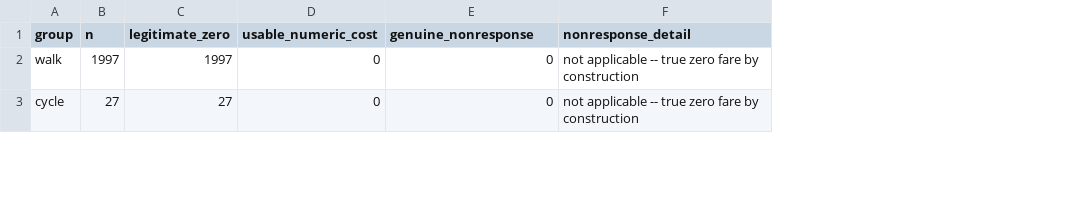
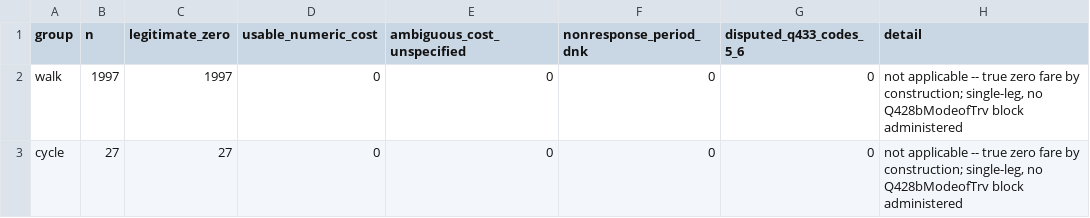
Before and after one commit to Aakashanil67/spatial-labour-trap, a CSV file: data/review_v2/transport_missingness.csv, drawn as a sheet; only a part is shown; removed rows and columns are numbered as before the commit, all else as after; the diff covers the shown part only; the diff names each change by its address in the sheet, - before the commit and + after, or states it on an @@ line.

Commit message:
Withdraw the Q433bPay truncation resolution; rebuild transport missingness at the journey level
Astra's visual check of the NHTS CAPI PDF (page 38: Q433bPay prints only 6 categories
ending DO NOT PAY/DO NOT KNOW; page 39: Q434bCost is gated on Q433bPay in 1-4) contradicts
the prior pass's resolution of this as a PDF-extraction artifact. That resolution is
withdrawn. Reconciling against the .dta value labels directly finds that the sibling
question Q315Pay (same instrument design) carries correctly-matching labels in the same
file, while Q425Pay and Q433bPay carry the listed-mode label set instead -- evidence
favouring a label mix-up, not proof. Both scenarios (A: labels as exported, B: instrument
as printed) are now carried forward explicitly rather than one being chosen; the 70-driver
swing between "genuine nonresponse" and "legitimate zero fare" is too large to leave
implicit.

Separately, the hitchhike/listed-mode missingness was rebuilt at the journey level across
all four reported travel legs (Q429b-Q432b) instead of the first leg alone: the usable
numeric-cost count corrects from 2,242 to 2,238 (payment-period-stated-but-cost-unspecified
cases were not previously separated out), and 18 respondents whose first leg was free but
who paid on a later leg of the same journey are recovered from a wrongful zero-fare
classification.

Added transport_provisional_reconstruction.csv: unconverted, review-only cost figures by
stated payment period, restricted to conversions that require no assumption (i.e. no
excursion-definition or frequency-conversion decision applied). transport_budget_share in
configs/baseline.yaml/data/moments.csv is unchanged; no held-out validation was run.

```diff
--- a/data/review_v2/transport_missingness.csv
+++ b/data/review_v2/transport_missingness.csv
-column F (nonresponse_detail), rows 2-3: not applicable -- true zero fare by construction | not applicable -- true zero fare by construction
+column F (nonresponse_period_dnk), rows 2-3: 0 | 0
+column G (disputed_q433_codes_5_6), rows 2-3: 0 | 0
+column H (detail), rows 2-3: not applicable -- true zero fare by construction; single-leg, no Q428bModeofTrv block administered | not applicable -- true zero fare by construction; single-leg, no Q428bModeofTrv block administered
-E1: genuine_nonresponse
+E1: ambiguous_cost_unspecified
```
Also changed, not shown: 6 edited cells elsewhere in this file, data/review_v2/target_dictionary.csv, data/review_v2/transport_routing.csv, 2 other files.
